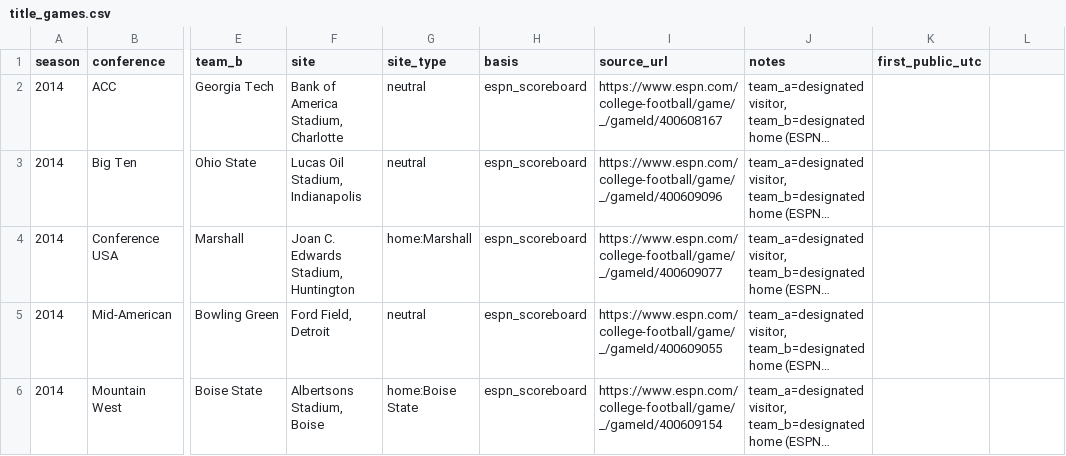
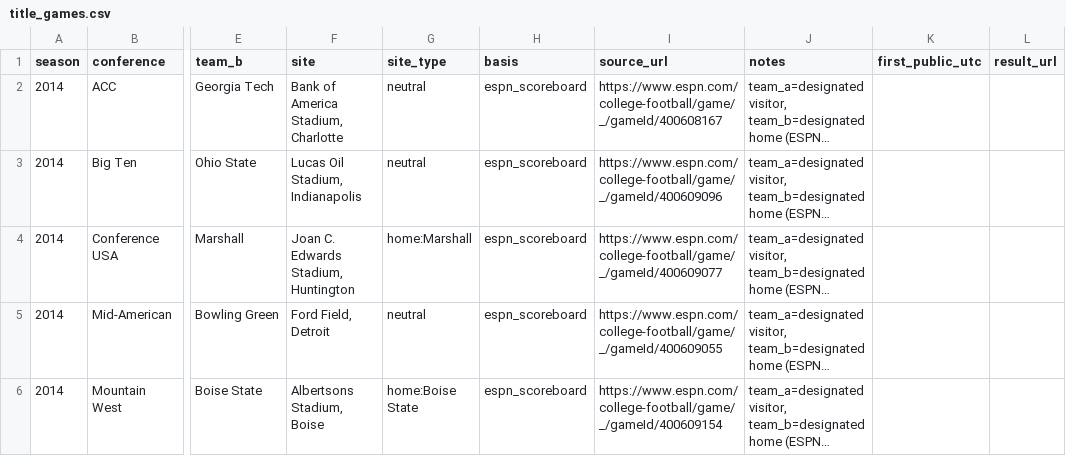
Before and after one commit to jpt129/open-ranking, a CSV file: data/title_games.csv, drawn as a sheet; only a part is shown, gaps mark what is left out; long unchanged cells end in …; the diff names each change by its address in the sheet, - before the commit and + after, or states it on an @@ line.

```diff
--- a/data/title_games.csv
+++ b/data/title_games.csv
-L1: (empty)
+L1: result_url
```
Also changed, not shown: 17 other files.
